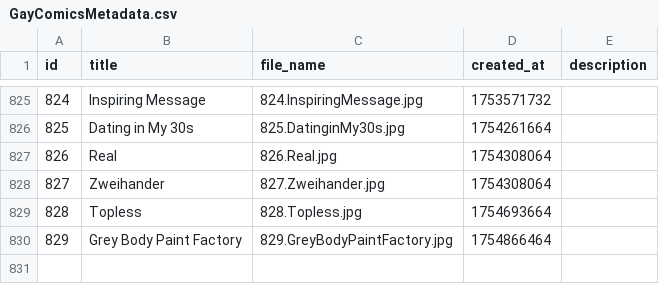
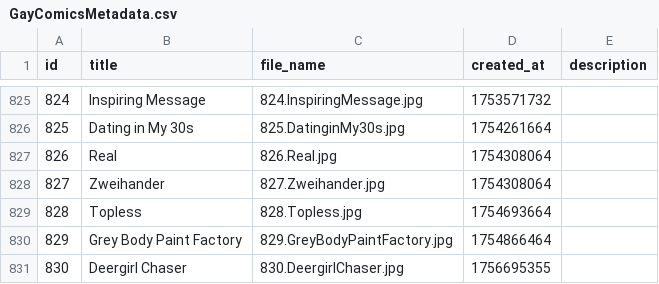
Before and after one commit to scyclow/hausofdecline, a CSV file: docs/GayComicsMetadata.csv, drawn as a sheet; only a part is shown, gaps mark what is left out; the diff names each change by its address in the sheet, - before the commit and + after, or states it on an @@ line.

Commit message:
DeergirlChaser

```diff
--- a/docs/GayComicsMetadata.csv
+++ b/docs/GayComicsMetadata.csv
+row 831: 830 | Deergirl Chaser | 830.DeergirlChaser.jpg | 1756695355
```
Also changed, not shown: 1 other file.
